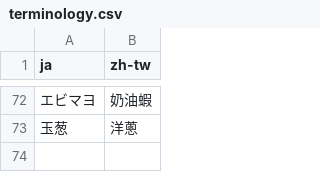
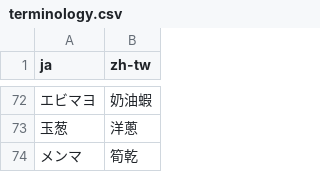
Before and after one commit to arman0325/traPlus-Server, a CSV file: static/csv/terminology.csv, drawn as a sheet; only a part is shown, gaps mark what is left out.

```diff
--- a/static/csv/terminology.csv
+++ b/static/csv/terminology.csv
@@ -73 +73,2 @@ ja,zh-tw
 玉葱,洋蔥
+メンマ,筍乾
```
Also changed, not shown: 22 other files.
